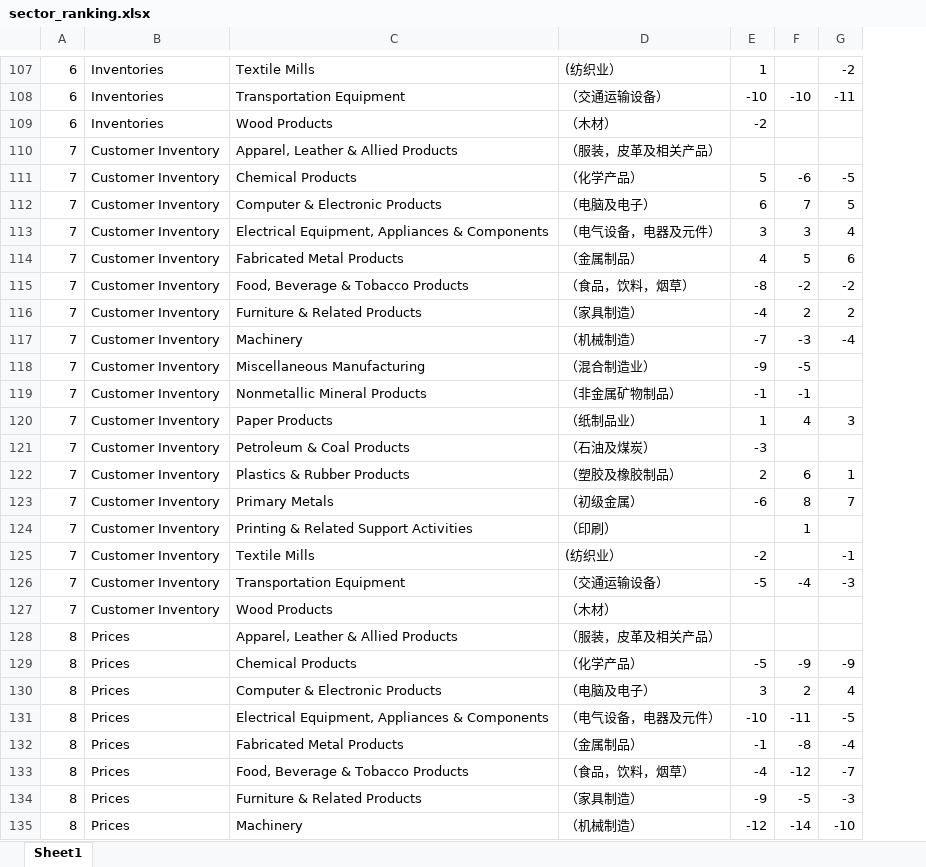
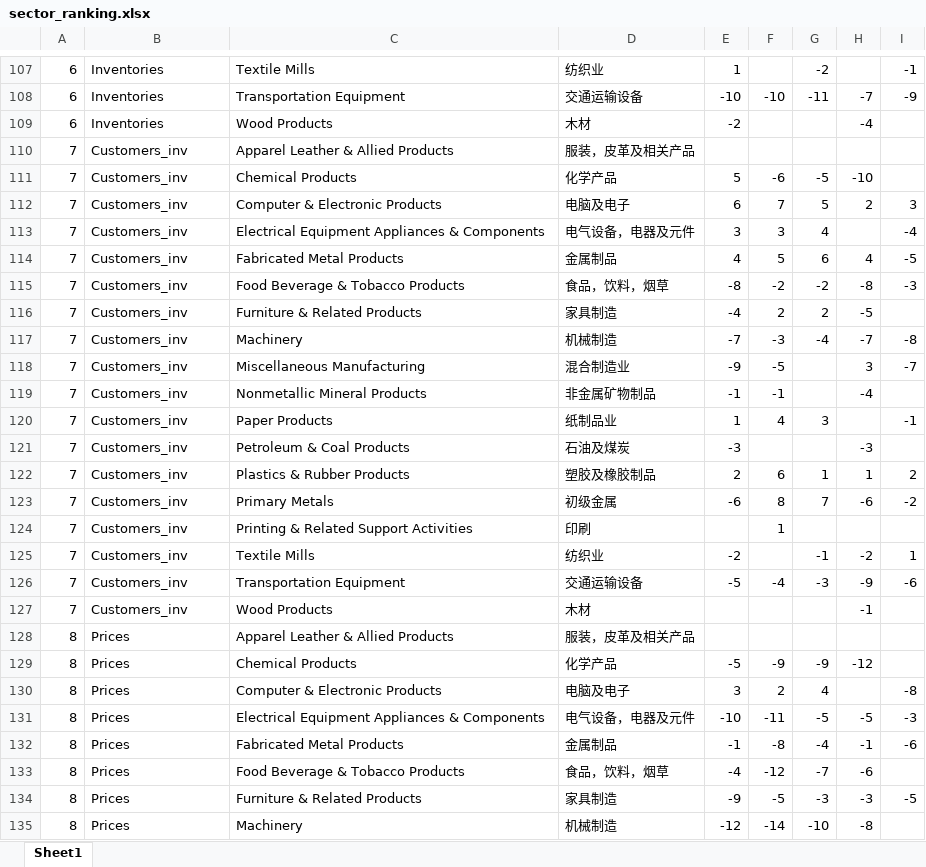
Before and after one commit to Jackylegend/python, an Excel workbook: pmi/sector_ranking.xlsx, sheet Sheet1, drawn as a sheet; only a part is shown, gaps mark what is left out; values as stored, in another font and other column widths than the file's, no cell formats; conditional formats not drawn; removed rows and columns are numbered as before the commit, all else as after; the diff covers the shown part only; the diff names each change by its address in the sheet, - before the commit and + after, or states it on an @@ line.

```diff
--- a/pmi/sector_ranking.xlsx (sheet Sheet1)
+++ b/pmi/sector_ranking.xlsx (sheet Sheet1)
-column D, rows 107-135: (纺织业） | （交通运输设备） | （木材） | （服装，皮革及相关产品） | （化学产品） | （电脑及电子） | （电气设备，电器及元件） | （金属制品） | （食品，饮料，烟草） | （家具制造） | （机械制造） | （混合制造业） | （非金属矿物制品） | （纸制品业） | （石油及煤炭） | （塑胶及橡胶制品） | （初级金属） | （印刷） | (纺织业） | （交通运输设备） | （木材） | （服装，皮革及相关产品） | （化学产品） | （电脑及电子） | （电气设备，电器及元件） | （金属制品） | （食品，饮料，烟草） | （家具制造） | （机械制造）
+column D, rows 107-135: 纺织业 | 交通运输设备 | 木材 | 服装，皮革及相关产品 | 化学产品 | 电脑及电子 | 电气设备，电器及元件 | 金属制品 | 食品，饮料，烟草 | 家具制造 | 机械制造 | 混合制造业 | 非金属矿物制品 | 纸制品业 | 石油及煤炭 | 塑胶及橡胶制品 | 初级金属 | 印刷 | 纺织业 | 交通运输设备 | 木材 | 服装，皮革及相关产品 | 化学产品 | 电脑及电子 | 电气设备，电器及元件 | 金属制品 | 食品，饮料，烟草 | 家具制造 | 机械制造
+column H, rows 108-135: -7 | -4 |  | -10 | 2 |  | 4 | -8 | -5 | -7 | 3 | -4 |  | -3 | 1 | -6 |  | -2 | -9 | -1 |  | -12 |  | -5 | -1 | -6 | -3 | -8
+column I, rows 107-134: -1 | -9 |  |  |  | 3 | -4 | -5 | -3 |  | -8 | -7 |  | -1 |  | 2 | -2 |  | 1 | -6 |  |  |  | -8 | -3 | -6 |  | -5
-B110:B127: Customer Inventory
+B110:B127: Customers_inv
-C110: Apparel, Leather & Allied Products
+C110: Apparel Leather & Allied Products
-C113: Electrical Equipment, Appliances & Components
+C113: Electrical Equipment Appliances & Components
-C115: Food, Beverage & Tobacco Products
+C115: Food Beverage & Tobacco Products
-C128: Apparel, Leather & Allied Products
+C128: Apparel Leather & Allied Products
-C131: Electrical Equipment, Appliances & Components
+C131: Electrical Equipment Appliances & Components
-C133: Food, Beverage & Tobacco Products
+C133: Food Beverage & Tobacco Products
```
Also changed, not shown: 9 added rows, 9 removed rows, 11 moved rows and 78 edited cells elsewhere in this sheet, cell formats, pmi/comments.xlsx, pmi/pmi_level.xlsx, 6 other files.
